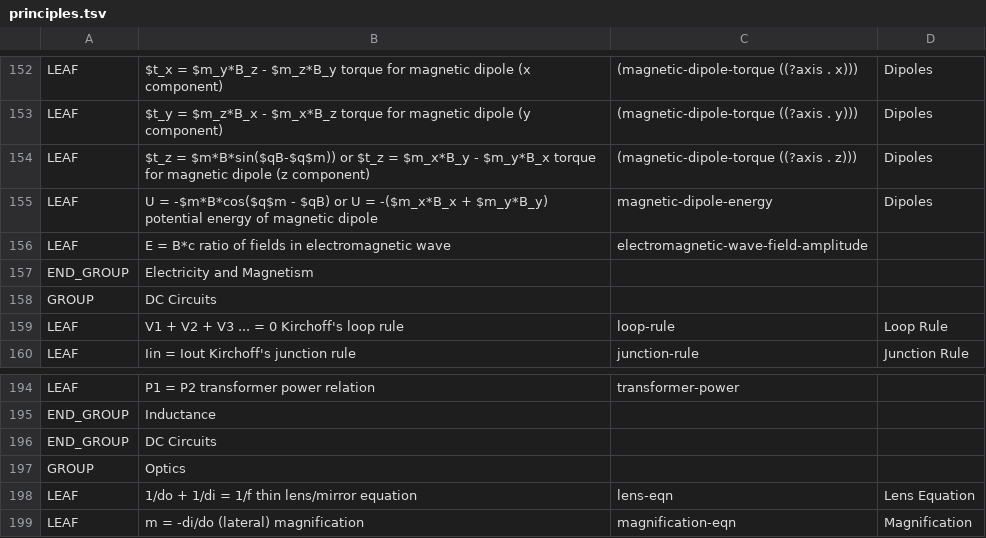
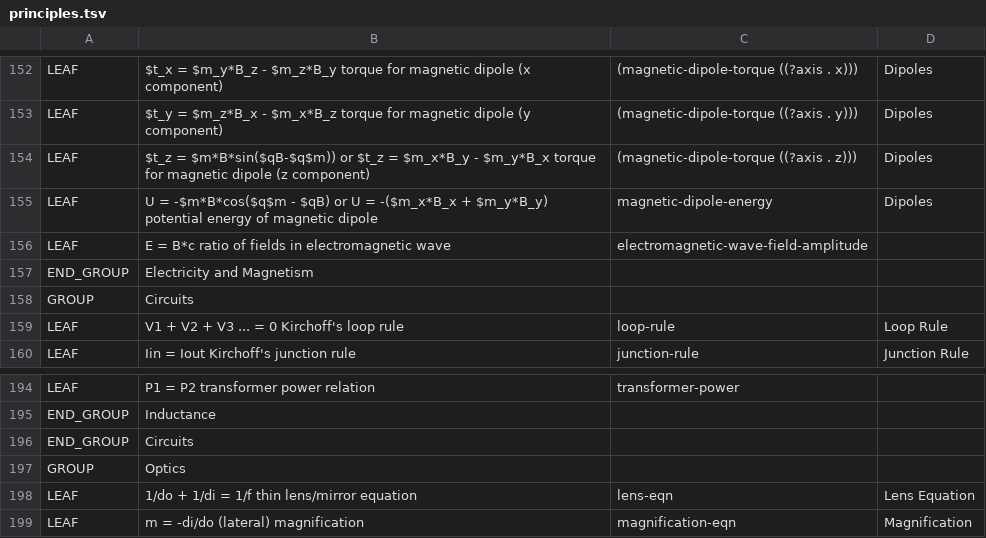
Before and after one commit to bvds/andes, a TSV file: KB/principles.tsv, drawn as a sheet; only a part is shown, gaps mark what is left out.

Commit message:
DC circuits -> Circuits

```diff
--- a/KB/principles.tsv
+++ b/KB/principles.tsv
@@ -157,3 +157,3 @@ LEAF	E = B*c    ratio of fields in electromagnetic wave	electromagnetic-wave-fie
 END_GROUP	Electricity and Magnetism		
-GROUP	DC Circuits		
+GROUP	Circuits		
 LEAF	V1 + V2 + V3 ... = 0    Kirchoff's loop rule	loop-rule	Loop Rule
@@ -195,3 +195,3 @@ LEAF	P1 = P2    transformer power relation	transformer-power
 END_GROUP	Inductance		
-END_GROUP	DC Circuits		
+END_GROUP	Circuits		
 GROUP	Optics		
```
Also changed, not shown: 1 other file.
